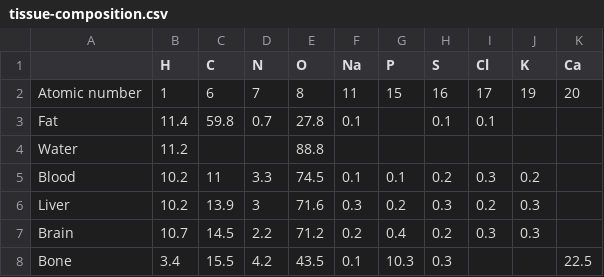
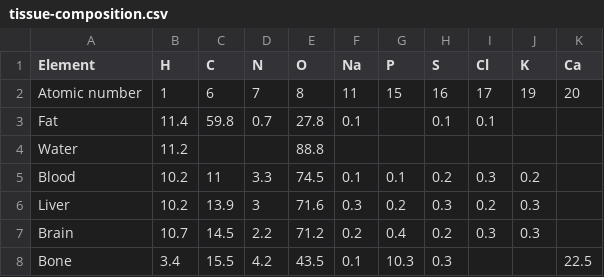
Before and after one commit to habi/Lecture.Microtomography, a CSV file: tables/tissue-composition.csv, drawn as a sheet.

Commit message:
Update table with 'Element' header
So we don't have to fiddle with it in the .tex file

```diff
--- a/tables/tissue-composition.csv
+++ b/tables/tissue-composition.csv
@@ -1,2 +1,2 @@
-,H,C,N,O,Na,P,S,Cl,K,Ca
+Element,H,C,N,O,Na,P,S,Cl,K,Ca
 Atomic number,1,6,7,8,11,15,16,17,19,20
```
